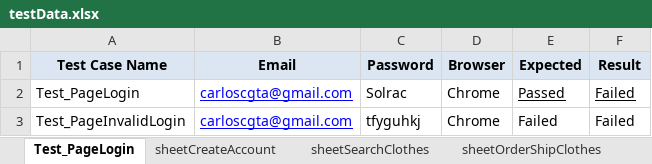
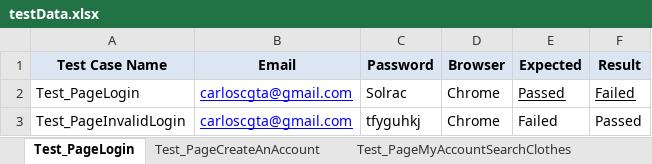
Before and after one commit to carloscgta/TestautomationSeleniumTestNGJava, an Excel workbook: src/main/resources/testData.xlsx, sheet Test_PageLogin, drawn as a sheet; values as stored, in another font and other column widths than the file's, no borders; the diff names each change by its address in the sheet, - before the commit and + after, or states it on an @@ line.

```diff
--- a/src/main/resources/testData.xlsx (sheet Test_PageLogin)
+++ b/src/main/resources/testData.xlsx (sheet Test_PageLogin)
-sheet tab: sheetCreateAccount
+sheet tab: Test_PageCreateAnAccount
-sheet tab: sheetSearchClothes
+sheet tab: Test_PageMyAccountSearchClothes
-F3 (Result): Failed
+F3 (Result): Passed
```
Also changed, not shown: sheet sheetOrderShipClothes, sheet Test_PageCreateAnAccount, 27 other files.
